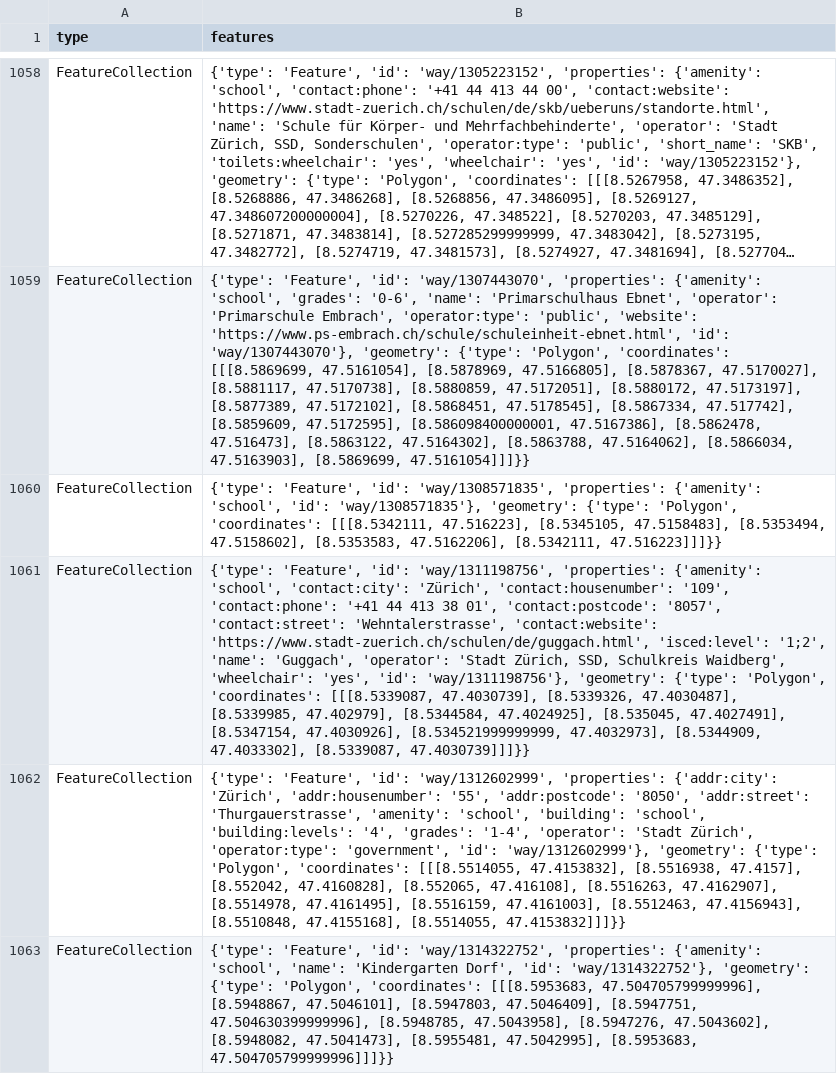
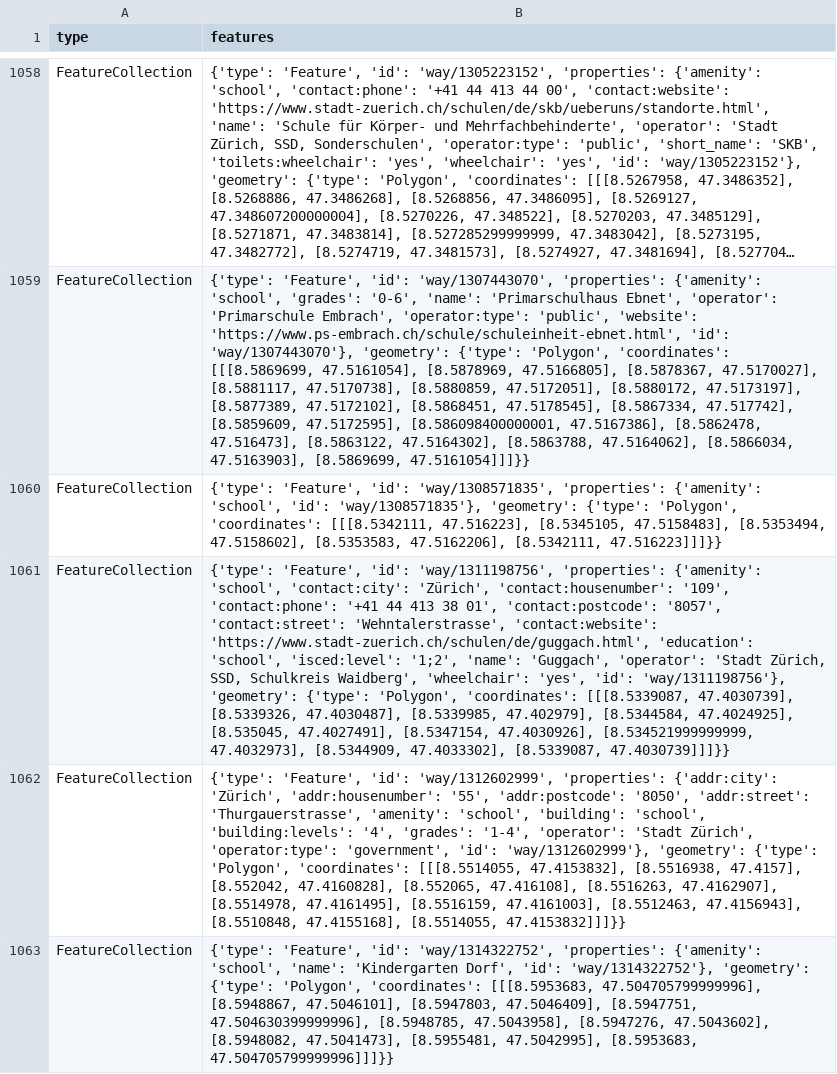
Before and after one commit to OpenBracketsCH/rescue-data, a CSV file: data/csv/schools/schools_kt_zh.csv, drawn as a sheet; only a part is shown, gaps mark what is left out; long unchanged cells end in …; the diff names each change by its address in the sheet, - before the commit and + after, or states it on an @@ line.

```diff
--- a/data/csv/schools/schools_kt_zh.csv
+++ b/data/csv/schools/schools_kt_zh.csv
-B1061 (features): …'contact:website': 'https://www.stadt-zuerich.ch/schulen/de/guggach.html', 'isced:level': '1;2',…
+B1061 (features): …'contact:website': 'https://www.stadt-zuerich.ch/schulen/de/guggach.html', 'education': 'school', 'isced:level': '1;2',…
```
Also changed, not shown: data/csv/defis/defis_stadt_zh.csv, data/csv/facilities/social_facilities/social_facilities_dispo_srz.csv, 11 other files.
